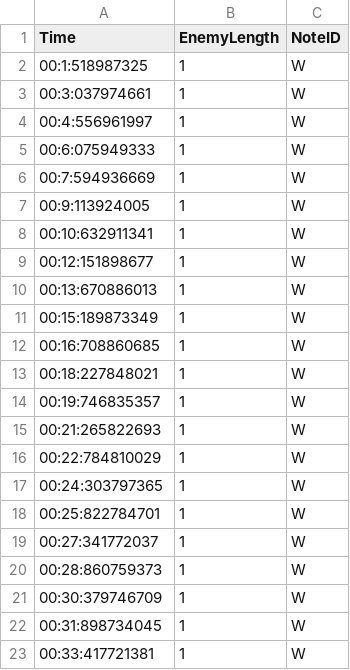
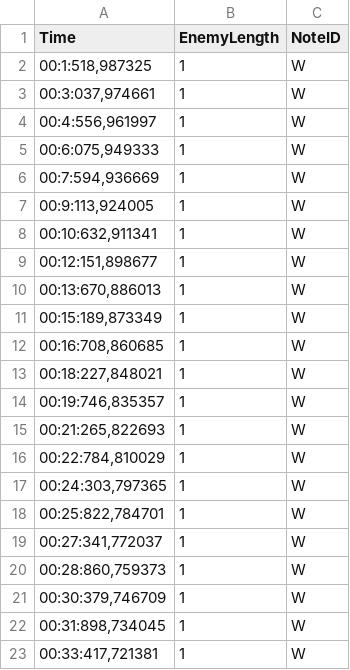
Before and after one commit to Tea-House-Trouble/TeaHouseTrouble, a CSV file: Tea_House_Trouble/Assets/Spawntabelle_Testakt.csv, drawn as a sheet.

Commit message:
Spawntabellen getestet

```diff
--- a/Tea_House_Trouble/Assets/Spawntabelle_Testakt.csv
+++ b/Tea_House_Trouble/Assets/Spawntabelle_Testakt.csv
@@ -1,23 +1,23 @@
 Time;EnemyLength;NoteID
-00:1:518987325;1;W
-00:3:037974661;1;W
-00:4:556961997;1;W
-00:6:075949333;1;W
-00:7:594936669;1;W
-00:9:113924005;1;W
-00:10:632911341;1;W
-00:12:151898677;1;W
-00:13:670886013;1;W
-00:15:189873349;1;W
-00:16:708860685;1;W
-00:18:227848021;1;W
-00:19:746835357;1;W
-00:21:265822693;1;W
-00:22:784810029;1;W
-00:24:303797365;1;W
-00:25:822784701;1;W
-00:27:341772037;1;W
-00:28:860759373;1;W
-00:30:379746709;1;W
-00:31:898734045;1;W
-00:33:417721381;1;W
+00:1:518,987325;1;W
+00:3:037,974661;1;W
+00:4:556,961997;1;W
+00:6:075,949333;1;W
+00:7:594,936669;1;W
+00:9:113,924005;1;W
+00:10:632,911341;1;W
+00:12:151,898677;1;W
+00:13:670,886013;1;W
+00:15:189,873349;1;W
+00:16:708,860685;1;W
+00:18:227,848021;1;W
+00:19:746,835357;1;W
+00:21:265,822693;1;W
+00:22:784,810029;1;W
+00:24:303,797365;1;W
+00:25:822,784701;1;W
+00:27:341,772037;1;W
+00:28:860,759373;1;W
+00:30:379,746709;1;W
+00:31:898,734045;1;W
+00:33:417,721381;1;W
```
Also changed, not shown: 7 other files.
